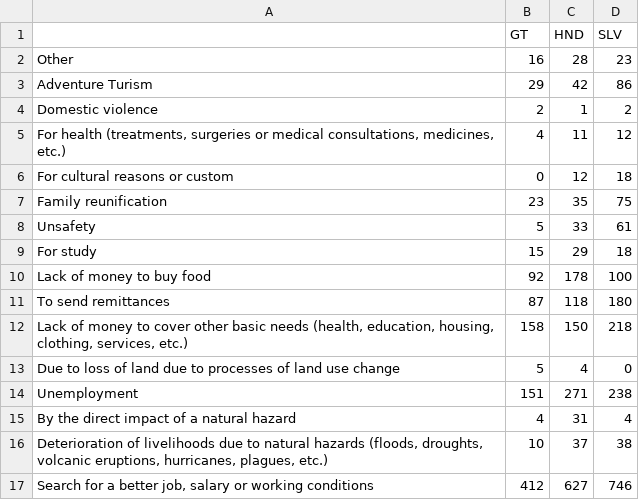
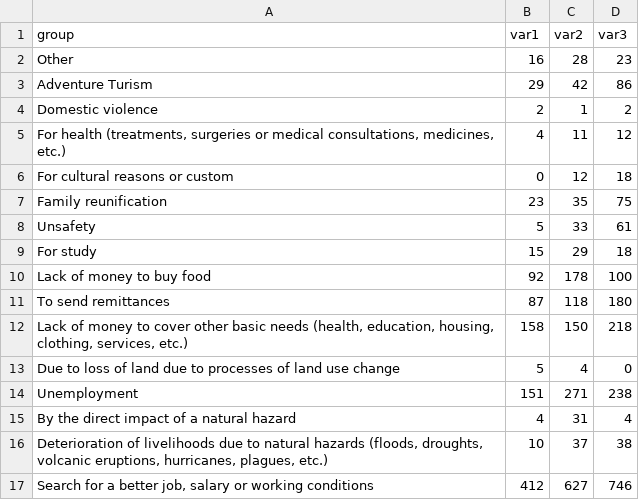
Before and after one commit to mercerb/remit-return, a CSV file: class-data/motivations.csv, drawn as a sheet; removed rows and columns are numbered as before the commit, all else as after; the diff names each change by its address in the sheet, - before the commit and + after, or states it on an @@ line.

Commit message:
Add files via upload

```diff
--- a/class-data/motivations.csv
+++ b/class-data/motivations.csv
-row 1:  | GT | HND | SLV
+row 1: group | var1 | var2 | var3
```
